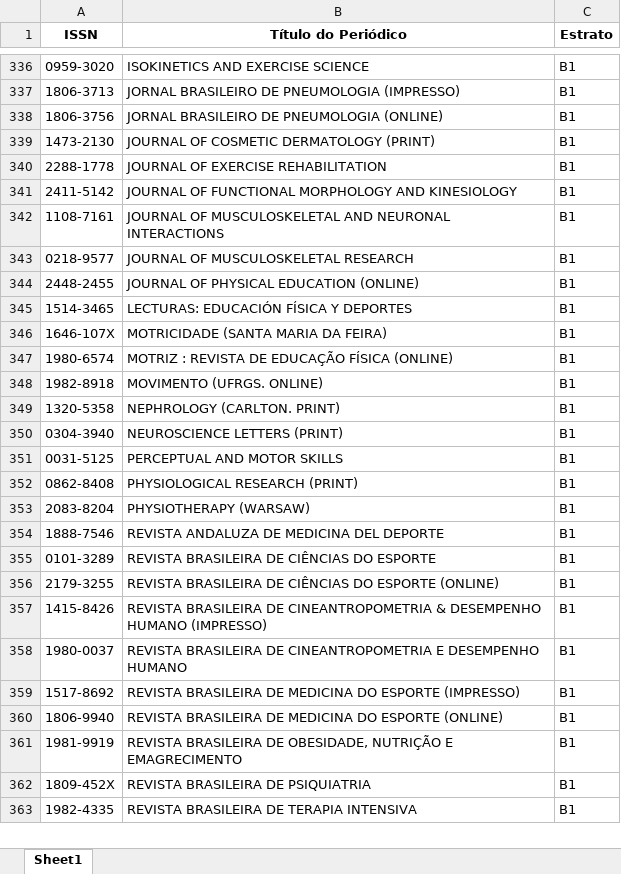
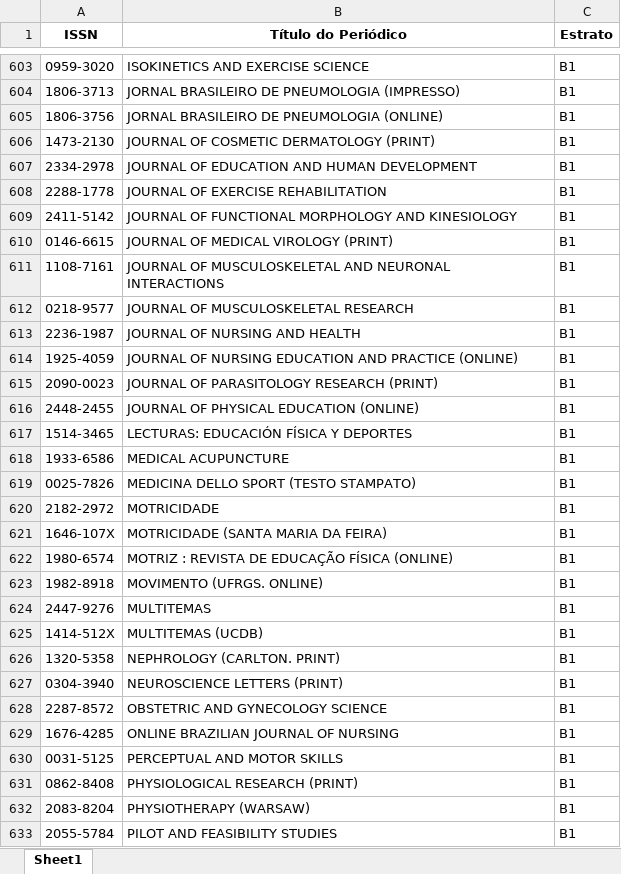
Before and after one commit to FerreiraAS/Ciencia-com-R-Consultoria, an Excel workbook: Metrics/Qualis/WebQualis_Compilada_2021.xlsx, sheet Sheet1, drawn as a sheet; only a part is shown, gaps mark what is left out; the shorter side is filled out with more unchanged rows; values as stored, in another font and other column widths than the file's, no borders; the diff covers the shown part only; the diff names each change by its address in the sheet, - before the commit and + after, or states it on an @@ line.

```diff
--- a/Metrics/Qualis/WebQualis_Compilada_2021.xlsx (sheet Sheet1)
+++ b/Metrics/Qualis/WebQualis_Compilada_2021.xlsx (sheet Sheet1)
+row 607: 2334-2978 | JOURNAL OF EDUCATION AND HUMAN DEVELOPMENT | B1
+row 610: 0146-6615 | JOURNAL OF MEDICAL VIROLOGY (PRINT) | B1
+row 613: 2236-1987 | JOURNAL OF NURSING AND HEALTH | B1
+row 614: 1925-4059 | JOURNAL OF NURSING EDUCATION AND PRACTICE (ONLINE) | B1
+row 615: 2090-0023 | JOURNAL OF PARASITOLOGY RESEARCH (PRINT) | B1
+row 618: 1933-6586 | MEDICAL ACUPUNCTURE | B1
+row 619: 0025-7826 | MEDICINA DELLO SPORT (TESTO STAMPATO) | B1
+row 620: 2182-2972 | MOTRICIDADE | B1
+row 624: 2447-9276 | MULTITEMAS | B1
+row 625: 1414-512X | MULTITEMAS (UCDB) | B1
+row 628: 2287-8572 | OBSTETRIC AND GYNECOLOGY SCIENCE | B1
+row 629: 1676-4285 | ONLINE BRAZILIAN JOURNAL OF NURSING | B1
+row 633: 2055-5784 | PILOT AND FEASIBILITY STUDIES | B1
```
Also changed, not shown: 419 added rows elsewhere in this sheet, docs/Metrics/Qualis/WebQualis_Compilada_2021.xlsx, 4 other files.
